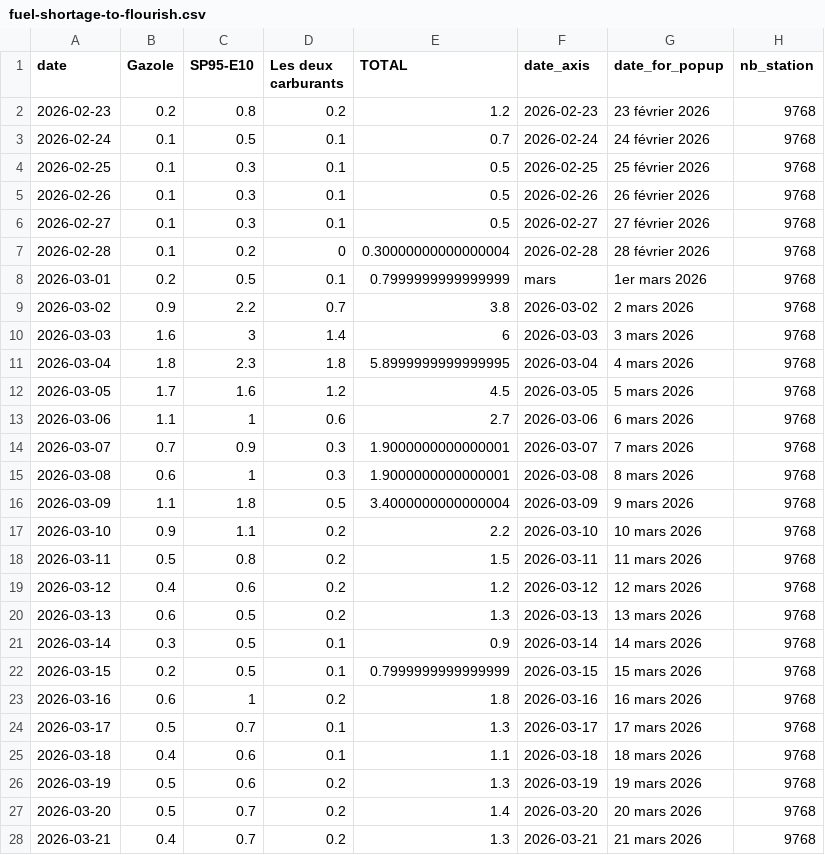
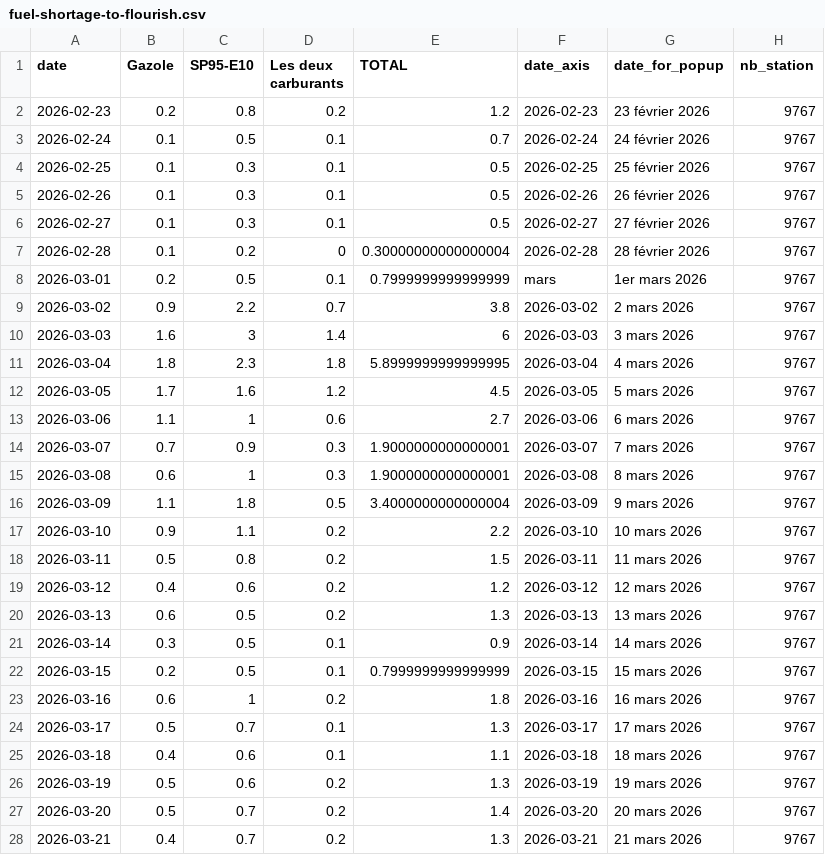
Before and after one commit to mthlht/fuel-price-tracker, a CSV file: data/fuel-shortage-to-flourish.csv, drawn as a sheet; only a part is shown; the diff covers the shown part only.

```diff
--- a/data/fuel-shortage-to-flourish.csv
+++ b/data/fuel-shortage-to-flourish.csv
@@ -1,28 +1,28 @@
 date,Gazole,SP95-E10,Les deux carburants,TOTAL,date_axis,date_for_popup,nb_station
-2026-02-23,0.2,0.8,0.2,1.2,2026-02-23,23 février 2026,9768
-2026-02-24,0.1,0.5,0.1,0.7,2026-02-24,24 février 2026,9768
-2026-02-25,0.1,0.3,0.1,0.5,2026-02-25,25 février 2026,9768
-2026-02-26,0.1,0.3,0.1,0.5,2026-02-26,26 février 2026,9768
-2026-02-27,0.1,0.3,0.1,0.5,2026-02-27,27 février 2026,9768
-2026-02-28,0.1,0.2,0,0.30000000000000004,2026-02-28,28 février 2026,9768
-2026-03-01,0.2,0.5,0.1,0.7999999999999999,mars,1er mars 2026,9768
-2026-03-02,0.9,2.2,0.7,3.8,2026-03-02,2 mars 2026,9768
-2026-03-03,1.6,3,1.4,6,2026-03-03,3 mars 2026,9768
-2026-03-04,1.8,2.3,1.8,5.8999999999999995,2026-03-04,4 mars 2026,9768
-2026-03-05,1.7,1.6,1.2,4.5,2026-03-05,5 mars 2026,9768
-2026-03-06,1.1,1,0.6,2.7,2026-03-06,6 mars 2026,9768
-2026-03-07,0.7,0.9,0.3,1.9000000000000001,2026-03-07,7 mars 2026,9768
-2026-03-08,0.6,1,0.3,1.9000000000000001,2026-03-08,8 mars 2026,9768
-2026-03-09,1.1,1.8,0.5,3.4000000000000004,2026-03-09,9 mars 2026,9768
-2026-03-10,0.9,1.1,0.2,2.2,2026-03-10,10 mars 2026,9768
-2026-03-11,0.5,0.8,0.2,1.5,2026-03-11,11 mars 2026,9768
-2026-03-12,0.4,0.6,0.2,1.2,2026-03-12,12 mars 2026,9768
-2026-03-13,0.6,0.5,0.2,1.3,2026-03-13,13 mars 2026,9768
-2026-03-14,0.3,0.5,0.1,0.9,2026-03-14,14 mars 2026,9768
-2026-03-15,0.2,0.5,0.1,0.7999999999999999,2026-03-15,15 mars 2026,9768
-2026-03-16,0.6,1,0.2,1.8,2026-03-16,16 mars 2026,9768
-2026-03-17,0.5,0.7,0.1,1.3,2026-03-17,17 mars 2026,9768
-2026-03-18,0.4,0.6,0.1,1.1,2026-03-18,18 mars 2026,9768
-2026-03-19,0.5,0.6,0.2,1.3,2026-03-19,19 mars 2026,9768
-2026-03-20,0.5,0.7,0.2,1.4,2026-03-20,20 mars 2026,9768
-2026-03-21,0.4,0.7,0.2,1.3,2026-03-21,21 mars 2026,9768
+2026-02-23,0.2,0.8,0.2,1.2,2026-02-23,23 février 2026,9767
+2026-02-24,0.1,0.5,0.1,0.7,2026-02-24,24 février 2026,9767
+2026-02-25,0.1,0.3,0.1,0.5,2026-02-25,25 février 2026,9767
+2026-02-26,0.1,0.3,0.1,0.5,2026-02-26,26 février 2026,9767
+2026-02-27,0.1,0.3,0.1,0.5,2026-02-27,27 février 2026,9767
+2026-02-28,0.1,0.2,0,0.30000000000000004,2026-02-28,28 février 2026,9767
+2026-03-01,0.2,0.5,0.1,0.7999999999999999,mars,1er mars 2026,9767
+2026-03-02,0.9,2.2,0.7,3.8,2026-03-02,2 mars 2026,9767
+2026-03-03,1.6,3,1.4,6,2026-03-03,3 mars 2026,9767
+2026-03-04,1.8,2.3,1.8,5.8999999999999995,2026-03-04,4 mars 2026,9767
+2026-03-05,1.7,1.6,1.2,4.5,2026-03-05,5 mars 2026,9767
+2026-03-06,1.1,1,0.6,2.7,2026-03-06,6 mars 2026,9767
+2026-03-07,0.7,0.9,0.3,1.9000000000000001,2026-03-07,7 mars 2026,9767
+2026-03-08,0.6,1,0.3,1.9000000000000001,2026-03-08,8 mars 2026,9767
+2026-03-09,1.1,1.8,0.5,3.4000000000000004,2026-03-09,9 mars 2026,9767
+2026-03-10,0.9,1.1,0.2,2.2,2026-03-10,10 mars 2026,9767
+2026-03-11,0.5,0.8,0.2,1.5,2026-03-11,11 mars 2026,9767
+2026-03-12,0.4,0.6,0.2,1.2,2026-03-12,12 mars 2026,9767
+2026-03-13,0.6,0.5,0.2,1.3,2026-03-13,13 mars 2026,9767
+2026-03-14,0.3,0.5,0.1,0.9,2026-03-14,14 mars 2026,9767
+2026-03-15,0.2,0.5,0.1,0.7999999999999999,2026-03-15,15 mars 2026,9767
+2026-03-16,0.6,1,0.2,1.8,2026-03-16,16 mars 2026,9767
+2026-03-17,0.5,0.7,0.1,1.3,2026-03-17,17 mars 2026,9767
+2026-03-18,0.4,0.6,0.1,1.1,2026-03-18,18 mars 2026,9767
+2026-03-19,0.5,0.6,0.2,1.3,2026-03-19,19 mars 2026,9767
+2026-03-20,0.5,0.7,0.2,1.4,2026-03-20,20 mars 2026,9767
+2026-03-21,0.4,0.7,0.2,1.3,2026-03-21,21 mars 2026,9767
```
Also changed, not shown: 134 edited cells elsewhere in this file, 4 other files.
